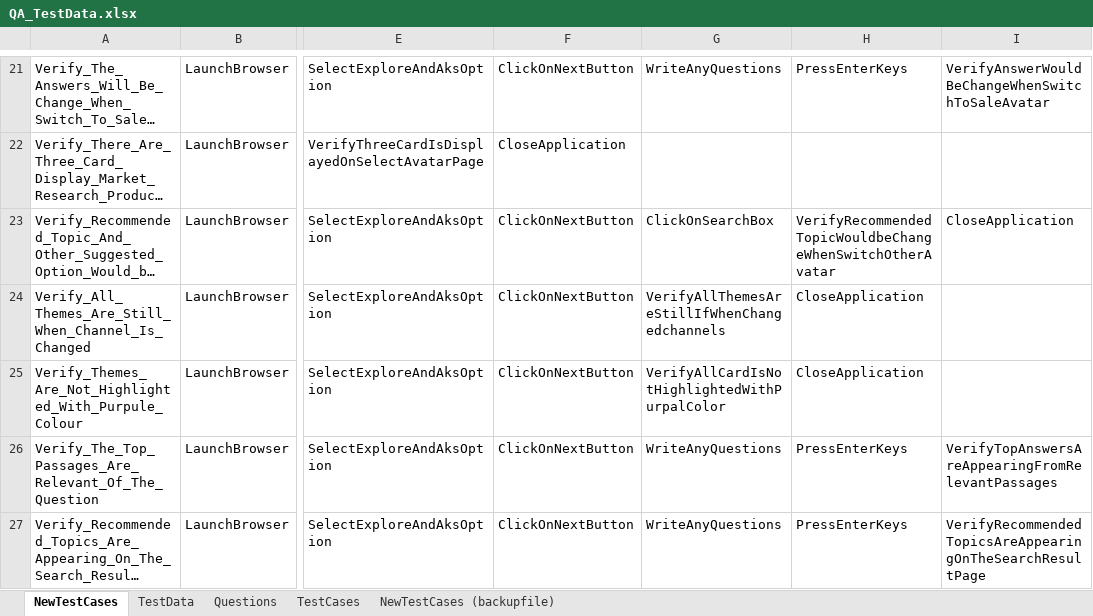
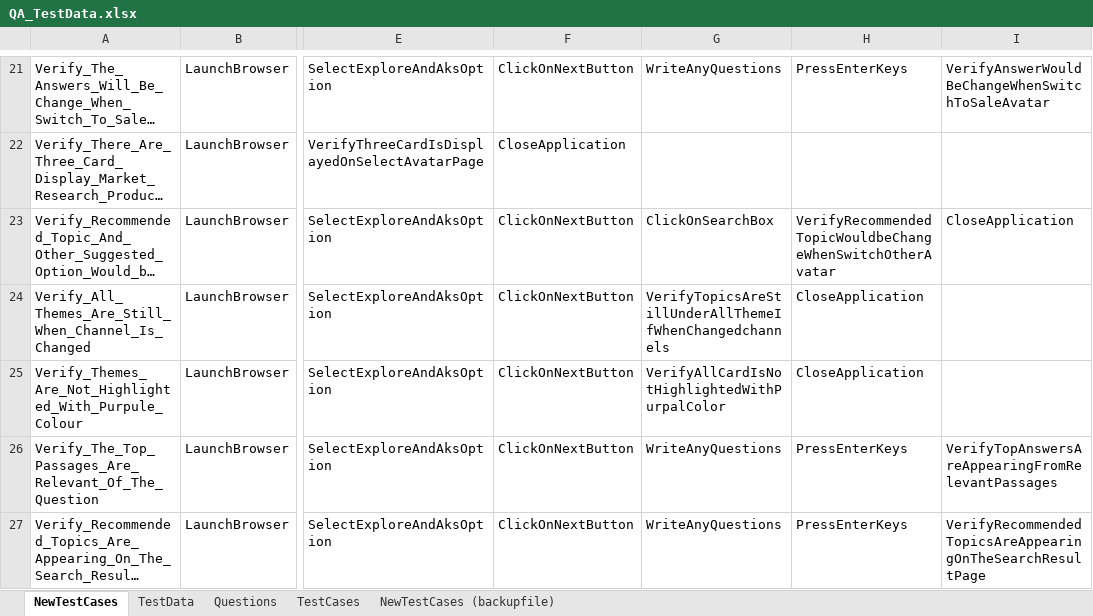
Before and after one commit to ReepuShah/test_jenkins, an Excel workbook: QA_TestData.xlsx, sheet NewTestCases, drawn as a sheet; only a part is shown, gaps mark what is left out; long unchanged cells end in …; values as stored, in another font and other column widths than the file's, no borders; the diff names each change by its address in the sheet, - before the commit and + after, or states it on an @@ line.

```diff
--- a/QA_TestData.xlsx (sheet NewTestCases)
+++ b/QA_TestData.xlsx (sheet NewTestCases)
-G24: VerifyAllThemesAreStillIfWhenChangedchannels
+G24: VerifyTopicsAreStillUnderAllThemeIfWhenChangedchannels
```
Also changed, not shown: RunManager.xlsm, 23 other files.
